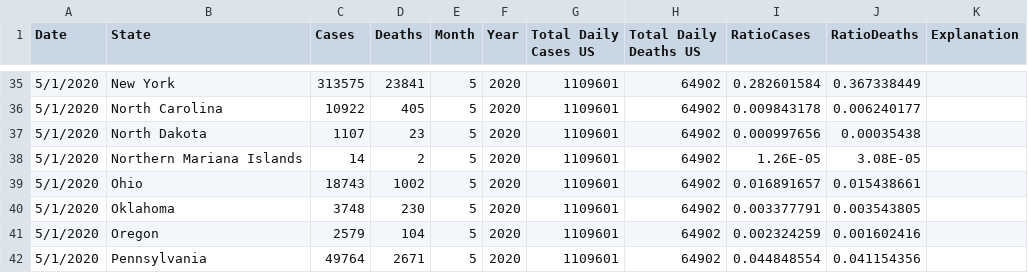
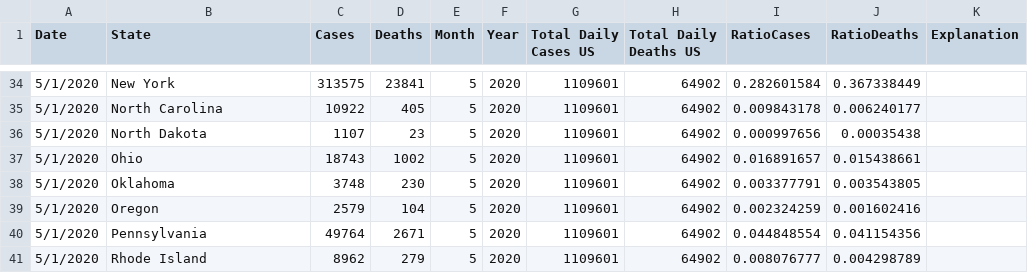
Before and after one commit to antonioalfonso/antonioalfonso.github.io, a CSV file: Covid-Cases-Deaths-Monthly-4.csv, drawn as a sheet; only a part is shown, gaps mark what is left out; the shorter side is filled out with more unchanged rows; the diff covers the shown part only.

```diff
--- a/Covid-Cases-Deaths-Monthly-4.csv
+++ b/Covid-Cases-Deaths-Monthly-4.csv
@@ -43,3 +43,2 @@
 5/1/2020,North Dakota,1107,23,5,2020,1109601,64902,0.000997656,0.00035438,
-5/1/2020,Northern Mariana Islands,14,2,5,2020,1109601,64902,1.26E-05,3.08E-05,
 5/1/2020,Ohio,18743,1002,5,2020,1109601,64902,0.016891657,0.015438661,
```
Also changed, not shown: 3 removed rows and 1 edited cell elsewhere in this file, 7 other files.
